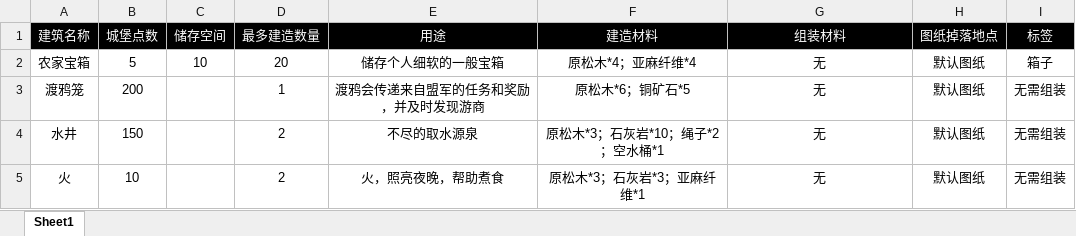
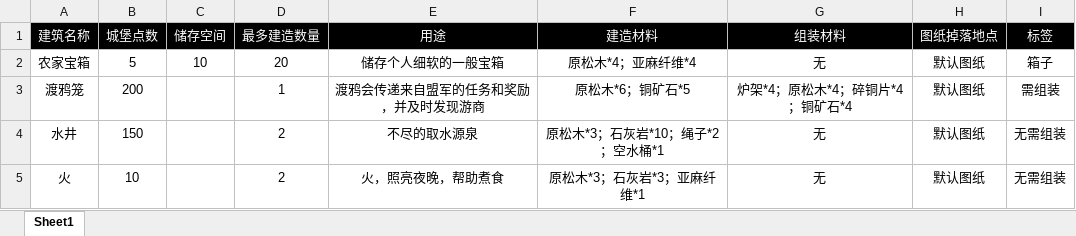
Before and after one commit to jasonXiao422/grimsoul-wiki, an Excel workbook: data-source/不可升级建筑数据.xlsx, sheet Sheet1, drawn as a sheet; only a part is shown; values as stored, in another font and other column widths than the file's, no borders; the diff names each change by its address in the sheet, - before the commit and + after, or states it on an @@ line.

```diff
--- a/data-source/不可升级建筑数据.xlsx (sheet Sheet1)
+++ b/data-source/不可升级建筑数据.xlsx (sheet Sheet1)
-G3 (组装材料): 无
+G3 (组装材料): 炉架*4；原松木*4；碎铜片*4；铜矿石*4
-I3 (标签): 无需组装
+I3 (标签): 需组装
```
Also changed, not shown: 5 other files.
